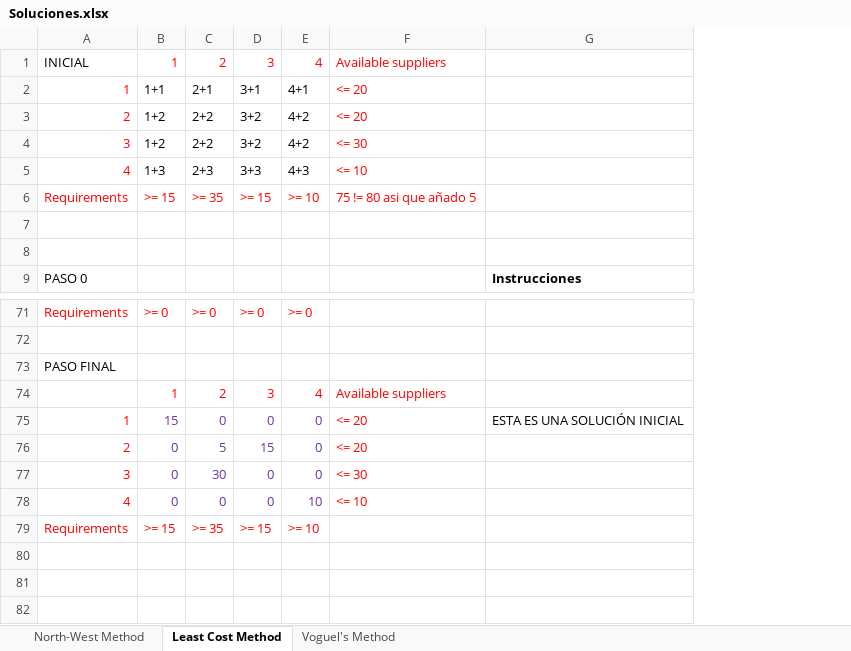
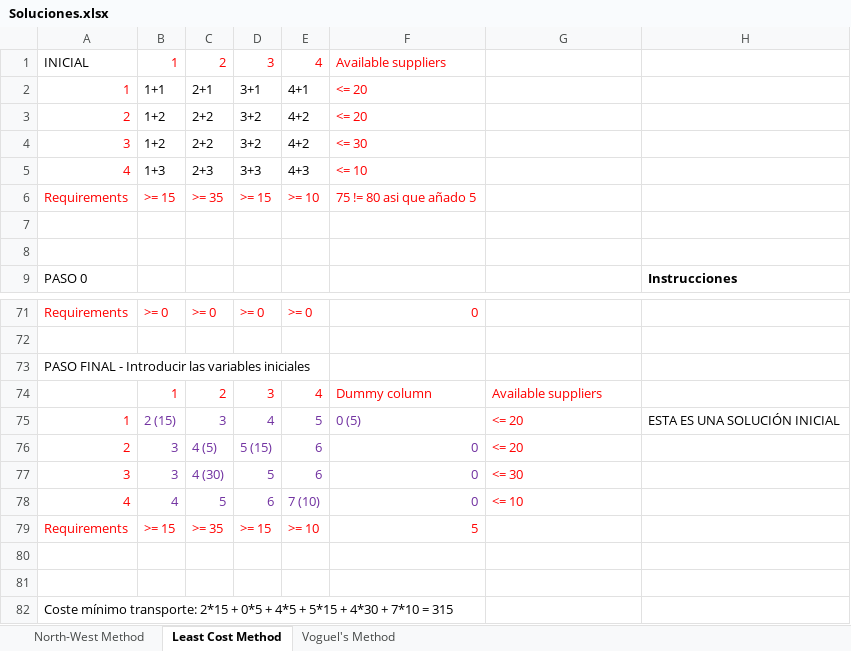
Before and after one commit to Fertry/MASI, an Excel workbook: Ficheros/Soluciones.xlsx, sheet Least Cost Method, drawn as a sheet; only a part is shown, gaps mark what is left out; values as stored, in another font and other column widths than the file's, no borders; addresses are those after the commit; the diff names each change by its address in the sheet, - before the commit and + after, or states it on an @@ line.

Commit message:
Completado tres métodos iniciales

```diff
--- a/Ficheros/Soluciones.xlsx (sheet Least Cost Method)
+++ b/Ficheros/Soluciones.xlsx (sheet Least Cost Method)
+column F, rows 1-6: Available suppliers | <= 20 | <= 20 | <= 30 | <= 10 | 75 != 80 asi que añado 5; rows 71-79: 0 |  |  | Dummy column | 0 (5) | 0 | 0 | 0 | 5
-G1: Available suppliers
+G1: (empty)
-G2:G3: <= 20
+G2:G3: (empty)
-G4: <= 30
+G4: (empty)
-G5: <= 10
+G5: (empty)
-G6: 75 != 80 asi que añado 5
+G6: (empty)
-A73: PASO FINAL
+A73: PASO FINAL - Introducir las variables iniciales
-B75: 15
+B75: 2 (15)
-C75: 0
+C75: 3
-D75: 0
+D75: 4
-E75: 0
+E75: 5
-B76:B77: 0
+B76:B77: 3
-C76: 5
+C76: 4 (5)
-D76: 15
+D76: 5 (15)
-E76:E77: 0
+E76:E77: 6
-C77: 30
+C77: 4 (30)
-D77: 0
+D77: 5
-B78: 0
+B78: 4
-C78: 0
+C78: 5
-D78: 0
+D78: 6
-E78: 10
+E78: 7 (10)
+row 80: (empty)
+row 81: (empty)
+row 82: Coste mínimo transporte: 2*15 + 0*5 + 4*5 + 5*15 + 4*30 + 7*10 = 315
```
Also changed, not shown: sheet Voguel's Method, sheet North-West Method.
